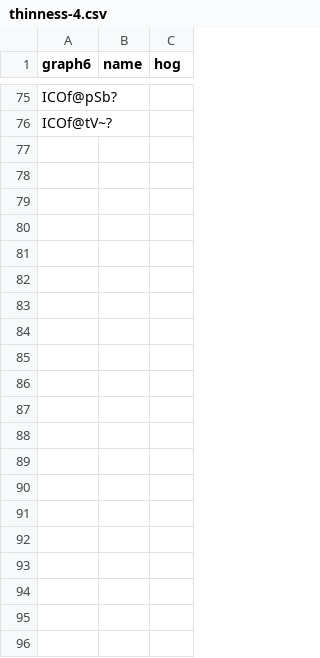
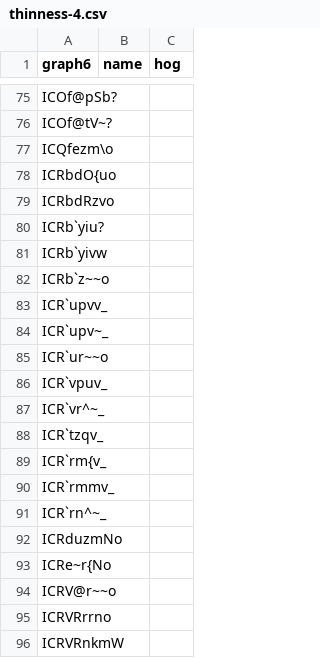
Before and after one commit to ericbrandwein/thinness, a CSV file: data/thinness-4.csv, drawn as a sheet; only a part is shown, gaps mark what is left out; the diff names each change by its address in the sheet, - before the commit and + after, or states it on an @@ line.

```diff
--- a/data/thinness-4.csv
+++ b/data/thinness-4.csv
+row 77: ICQfezm\o
+row 78: ICRbdO{uo
+row 79: ICRbdRzvo
+row 80: ICRb`yiu?
+row 81: ICRb`yivw
+row 82: ICRb`z~~o
+row 83: ICR`upvv_
+row 84: ICR`upv~_
+row 85: ICR`ur~~o
+row 86: ICR`vpuv_
+row 87: ICR`vr^~_
+row 88: ICR`tzqv_
+row 89: ICR`rm{v_
+row 90: ICR`rmmv_
+row 91: ICR`rn^~_
+row 92: ICRduzmNo
+row 93: ICRe~r{No
+row 94: ICRV@r~~o
+row 95: ICRVRrrno
+row 96: ICRVRnkmW
```
Also changed, not shown: 2 other files.
